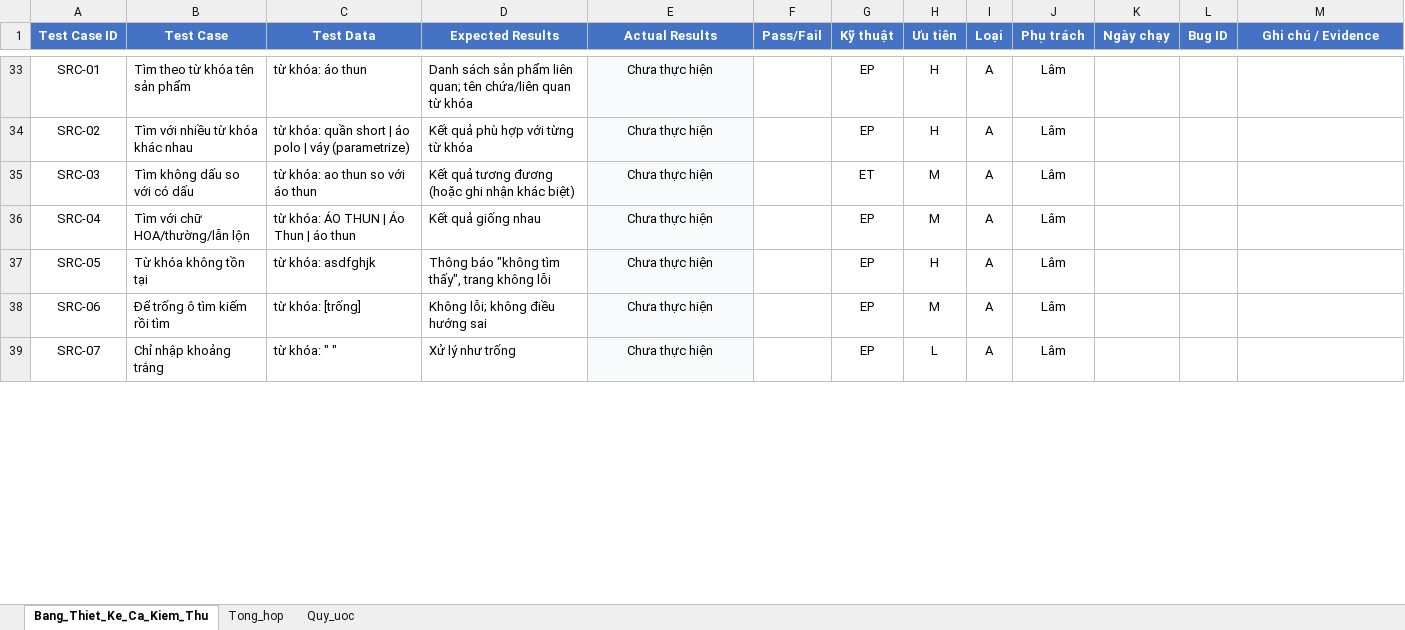
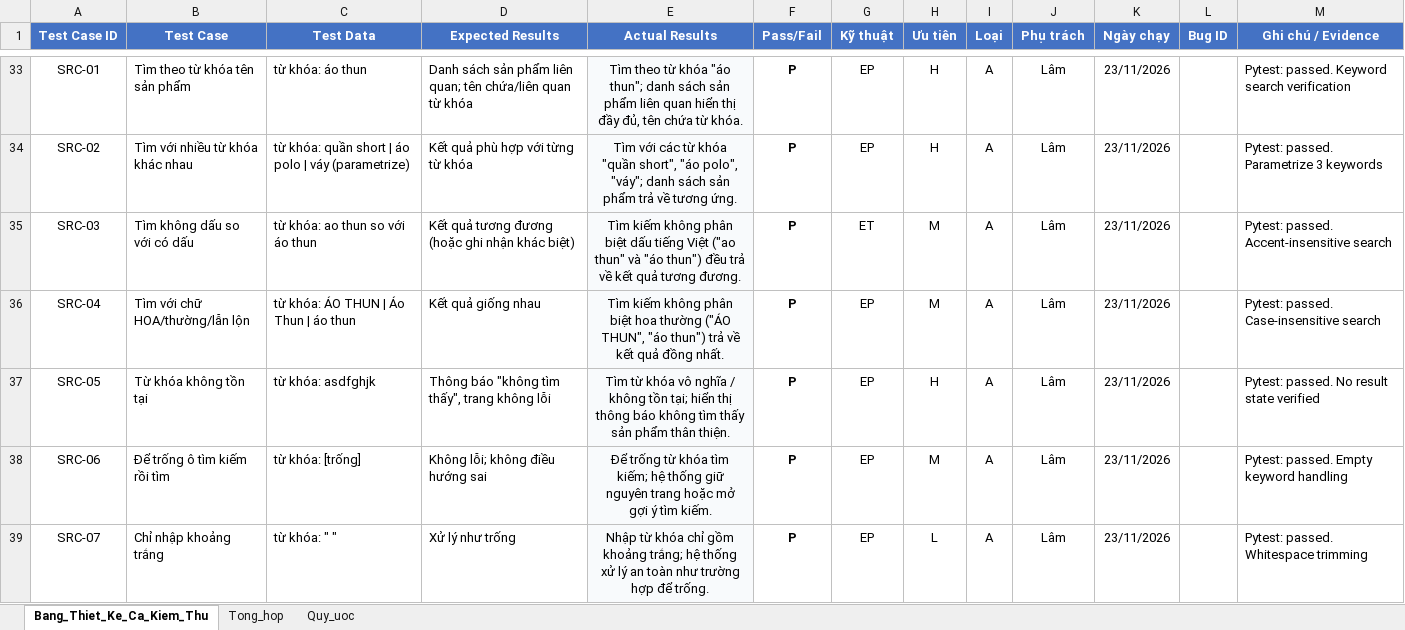
Before and after one commit to trungrtr/KTPM_Nhom17, an Excel workbook: docs/Test_case_Nhom17_Coolmate_Selenium.xlsx, sheet Bang_Thiet_Ke_Ca_Kiem_Thu, drawn as a sheet; only a part is shown, gaps mark what is left out; values as stored, in another font and other column widths than the file's, no borders; the diff covers the shown part only; the diff names each change by its address in the sheet, - before the commit and + after, or states it on an @@ line.

Commit message:
Hoan thien bo test CART, VCH va xuat test_result.xlsx cho bai tap lon

```diff
--- a/docs/Test_case_Nhom17_Coolmate_Selenium.xlsx (sheet Bang_Thiet_Ke_Ca_Kiem_Thu)
+++ b/docs/Test_case_Nhom17_Coolmate_Selenium.xlsx (sheet Bang_Thiet_Ke_Ca_Kiem_Thu)
-E33 (Actual Results): Chưa thực hiện
+E33 (Actual Results): Tìm theo từ khóa "áo thun"; danh sách sản phẩm liên quan hiển thị đầy đủ, tên chứa từ khóa.
-F33:F39 (Pass/Fail): (empty)
+F33:F39 (Pass/Fail): P
-K33:K39 (Ngày chạy): (empty)
+K33:K39 (Ngày chạy): 23/11/2026
-M33 (Ghi chú / Evidence): (empty)
+M33 (Ghi chú / Evidence): Pytest: passed. Keyword search verification
-E34 (Actual Results): Chưa thực hiện
+E34 (Actual Results): Tìm với các từ khóa "quần short", "áo polo", "váy"; danh sách sản phẩm trả về tương ứng.
-M34 (Ghi chú / Evidence): (empty)
+M34 (Ghi chú / Evidence): Pytest: passed. Parametrize 3 keywords
-E35 (Actual Results): Chưa thực hiện
+E35 (Actual Results): Tìm kiếm không phân biệt dấu tiếng Việt ("ao thun" và "áo thun") đều trả về kết quả tương đương.
-M35 (Ghi chú / Evidence): (empty)
+M35 (Ghi chú / Evidence): Pytest: passed. Accent-insensitive search
-E36 (Actual Results): Chưa thực hiện
+E36 (Actual Results): Tìm kiếm không phân biệt hoa thường ("ÁO THUN", "áo thun") trả về kết quả đồng nhất.
-M36 (Ghi chú / Evidence): (empty)
+M36 (Ghi chú / Evidence): Pytest: passed. Case-insensitive search
-E37 (Actual Results): Chưa thực hiện
+E37 (Actual Results): Tìm từ khóa vô nghĩa / không tồn tại; hiển thị thông báo không tìm thấy sản phẩm thân thiện.
-M37 (Ghi chú / Evidence): (empty)
+M37 (Ghi chú / Evidence): Pytest: passed. No result state verified
-E38 (Actual Results): Chưa thực hiện
+E38 (Actual Results): Để trống từ khóa tìm kiếm; hệ thống giữ nguyên trang hoặc mở gợi ý tìm kiếm.
-M38 (Ghi chú / Evidence): (empty)
+M38 (Ghi chú / Evidence): Pytest: passed. Empty keyword handling
-E39 (Actual Results): Chưa thực hiện
+E39 (Actual Results): Nhập từ khóa chỉ gồm khoảng trắng; hệ thống xử lý an toàn như trường hợp để trống.
-M39 (Ghi chú / Evidence): (empty)
+M39 (Ghi chú / Evidence): Pytest: passed. Whitespace trimming
```
Also changed, not shown: 452 edited cells and cell formats elsewhere in this sheet, sheet Tong_hop, sheet Quy_uoc, 10 other files.
